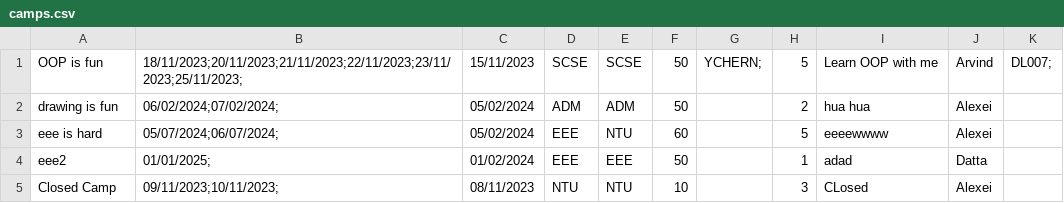
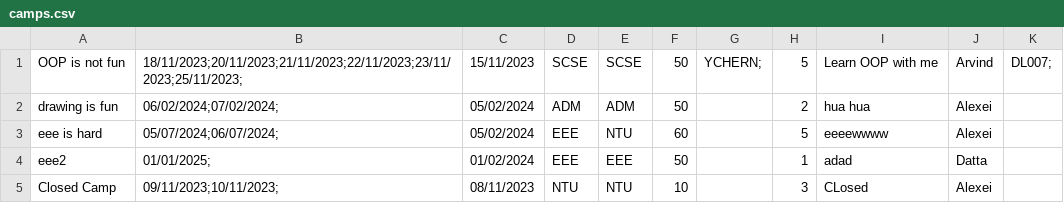
Before and after one commit to Thatguyfergy/CampApplicationAndManagementSystem-CAMS, a CSV file: csvfiles/camps.csv, drawn as a sheet.

```diff
--- a/csvfiles/camps.csv
+++ b/csvfiles/camps.csv
@@ -1,2 +1,2 @@
-OOP is fun,18/11/2023;20/11/2023;21/11/2023;22/11/2023;23/11/2023;25/11/2023;,15/11/2023,SCSE,SCSE,50,YCHERN;,5,Learn OOP with me,Arvind,DL007;,
+OOP is not fun,18/11/2023;20/11/2023;21/11/2023;22/11/2023;23/11/2023;25/11/2023;,15/11/2023,SCSE,SCSE,50,YCHERN;,5,Learn OOP with me,Arvind,DL007;,
 drawing is fun,06/02/2024;07/02/2024;,05/02/2024,ADM,ADM,50,,2,hua hua,Alexei,,
```
Also changed, not shown: csvfiles/usersStaff.csv, csvfiles/usersStudent.csv, 9 other files.
